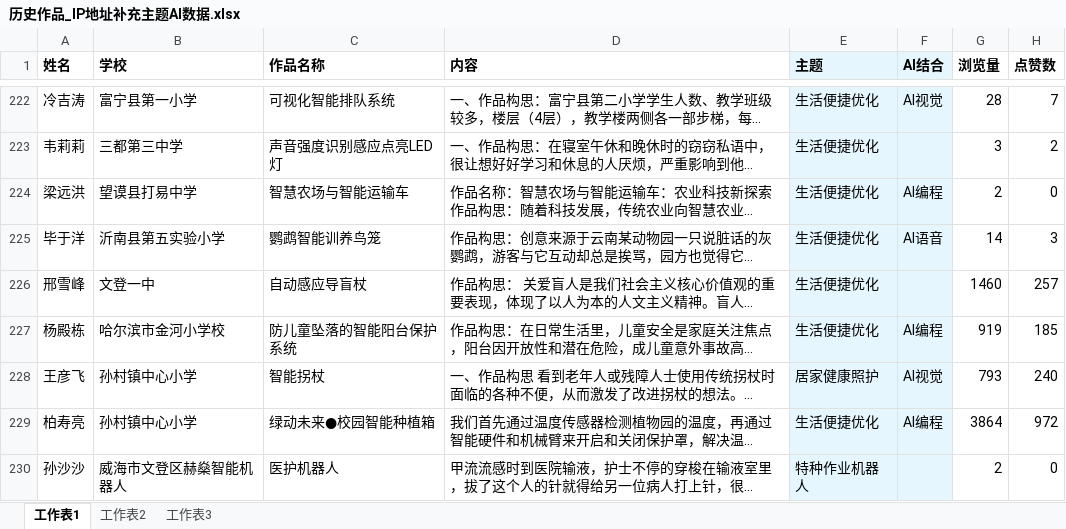
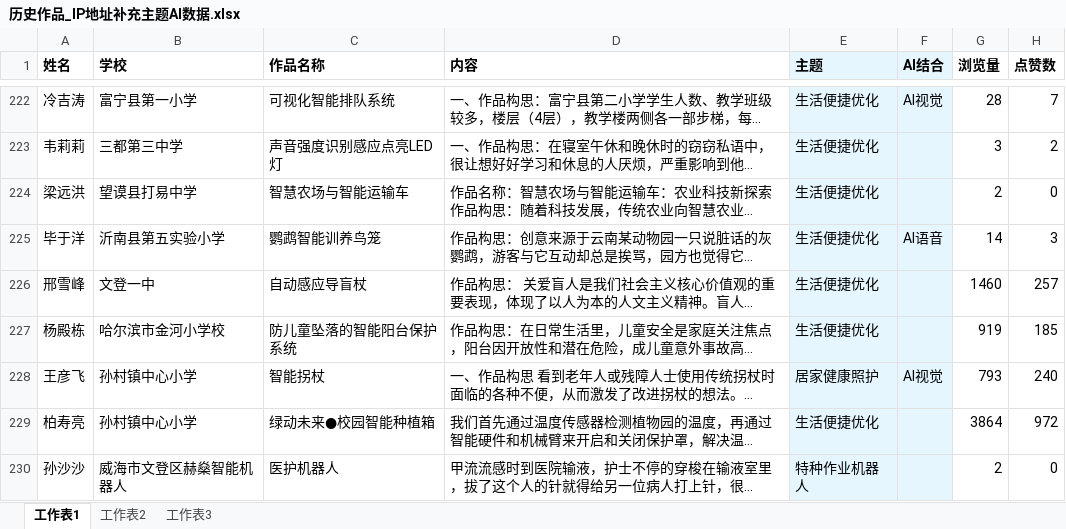
Before and after one commit to leonmangsos/classroom-works, an Excel workbook: 历史作品_IP地址补充主题AI数据.xlsx, sheet 工作表1, drawn as a sheet; only a part is shown, gaps mark what is left out; long unchanged cells end in …; values as stored, in another font and other column widths than the file's, no borders; conditional formats not drawn; the diff covers the shown part only; the diff names each change by its address in the sheet, - before the commit and + after, or states it on an @@ line.

Commit message:
Add files via upload
作品更新

```diff
--- a/历史作品_IP地址补充主题AI数据.xlsx (sheet 工作表1)
+++ b/历史作品_IP地址补充主题AI数据.xlsx (sheet 工作表1)
-F224 (AI结合): AI编程
+F224 (AI结合): (empty)
-F227 (AI结合): AI编程
+F227 (AI结合): (empty)
-F229 (AI结合): AI编程
+F229 (AI结合): (empty)
```
Also changed, not shown: 54 edited cells elsewhere in this sheet.
